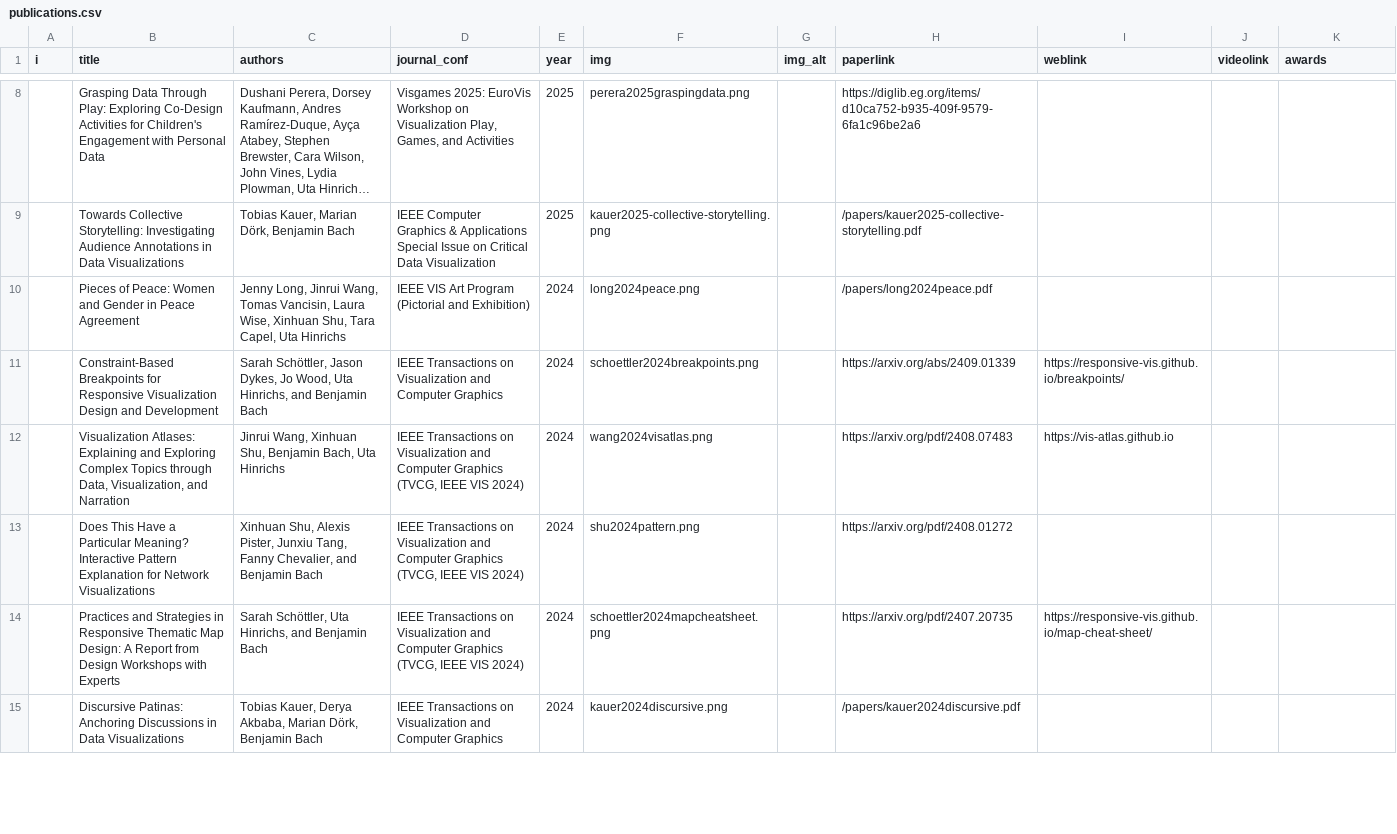
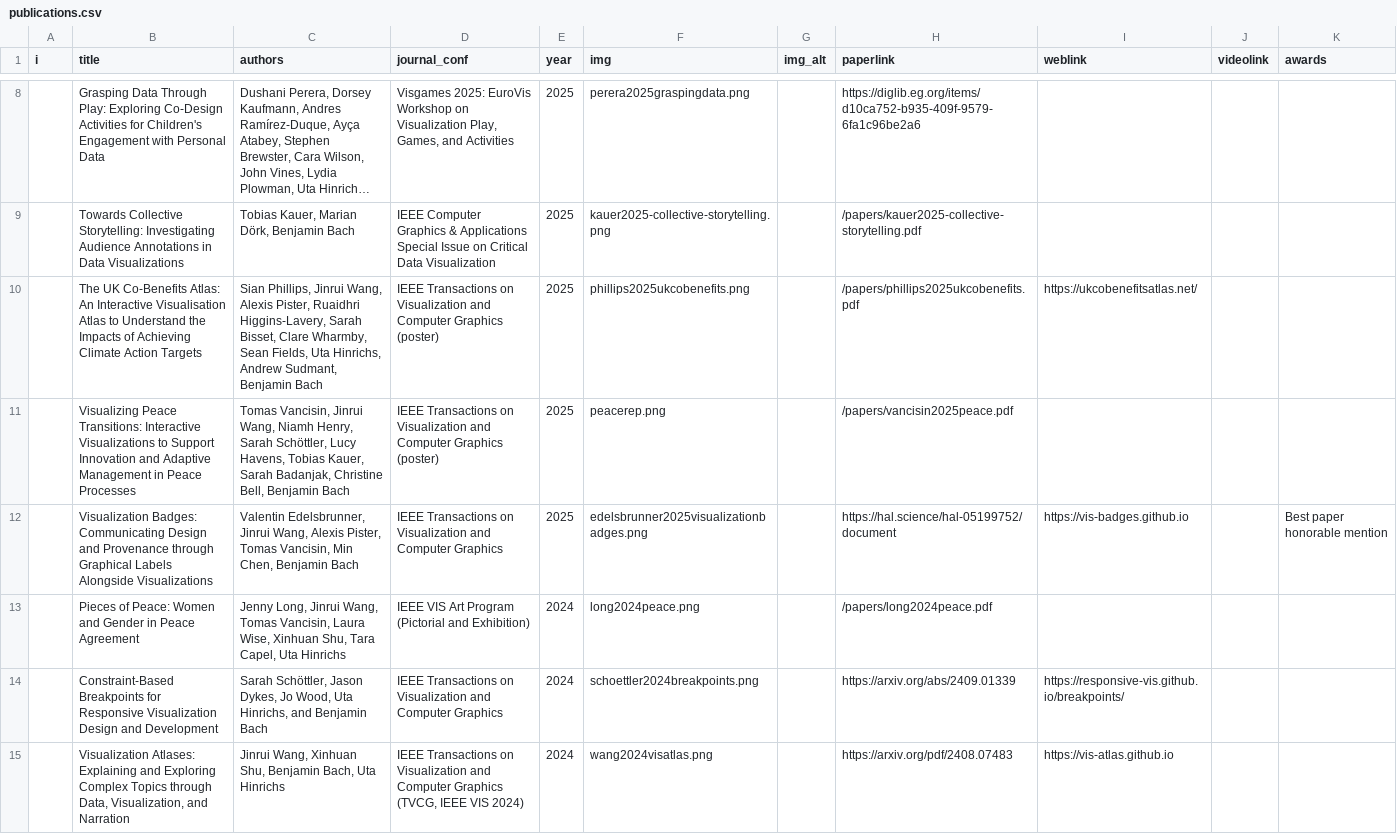
Before and after one commit to visualinteractivedata/visualinteractivedata.github.io, a CSV file: _data/publications.csv, drawn as a sheet; only a part is shown, gaps mark what is left out; the shorter side is filled out with more unchanged rows; long unchanged cells end in …; the diff names each change by its address in the sheet, - before the commit and + after, or states it on an @@ line.

Commit message:
update projects and publications

```diff
--- a/_data/publications.csv
+++ b/_data/publications.csv
+row 10:  | The UK Co-Benefits Atlas: An Interactive Visualisation Atlas to Understand the Impacts of Achieving Climate Action Targets | Sian Phillips, Jinrui Wang, Alexis Pister, Ruaidhri Higgins-Lavery, Sarah Bisset, Clare Wharmby, Sean Fields, Uta Hinrichs, Andrew Sudmant, Benjamin Bach | IEEE Transactions on Visualization and Computer Graphics (poster) | 2025 | phillips2025ukcobenefits.png |  | /papers/phillips2025ukcobenefits.pdf | https://ukcobenefitsatlas.net/
+row 11:  | Visualizing Peace Transitions: Interactive Visualizations to Support Innovation and Adaptive Management in Peace Processes | Tomas Vancisin, Jinrui Wang, Niamh Henry, Sarah Schöttler, Lucy Havens, Tobias Kauer, Sarah Badanjak, Christine Bell, Benjamin Bach | IEEE Transactions on Visualization and Computer Graphics (poster) | 2025 | peacerep.png |  | /papers/vancisin2025peace.pdf
+row 12:  | Visualization Badges: Communicating Design and Provenance through Graphical Labels Alongside Visualizations | Valentin Edelsbrunner, Jinrui Wang, Alexis Pister, Tomas Vancisin, Min Chen, Benjamin Bach | IEEE Transactions on Visualization and Computer Graphics | 2025 | edelsbrunner2025visualizationbadges.png |  | https://hal.science/hal-05199752/document | https://vis-badges.github.io |  | Best paper honorable mention
```
Also changed, not shown: 16 other files.
